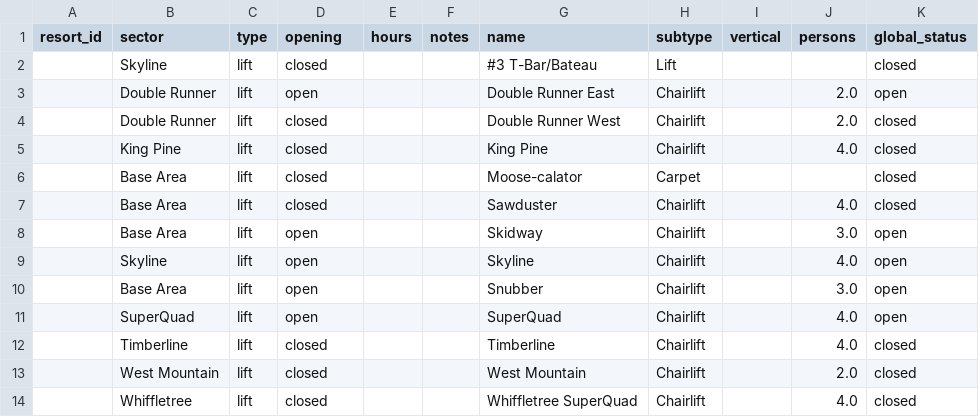
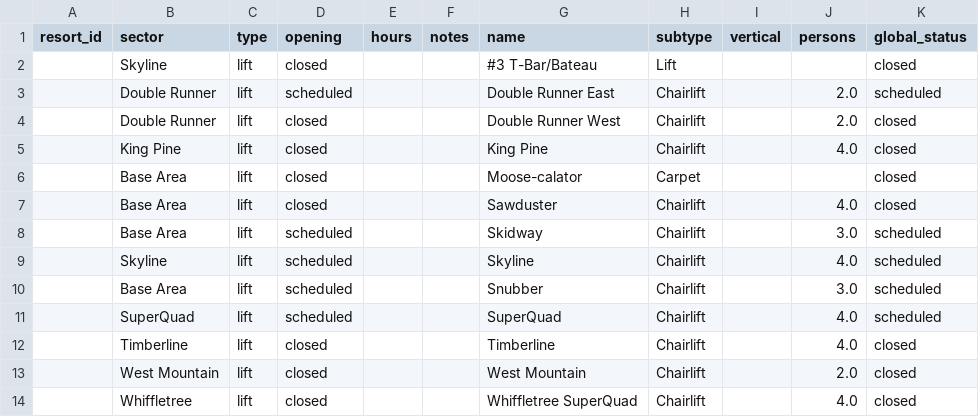
Before and after one commit to abkfenris/sugarloaf, a CSV file: lifts.csv, drawn as a sheet.

```diff
--- a/lifts.csv
+++ b/lifts.csv
@@ -2,3 +2,3 @@ resort_id,sector,type,opening,hours,notes,name,subtype,vertical,persons,global_s
 ,Skyline,lift,closed,,,#3 T-Bar/Bateau,Lift,,,closed
-,Double Runner,lift,open,,,Double Runner East,Chairlift,,2.0,open
+,Double Runner,lift,scheduled,,,Double Runner East,Chairlift,,2.0,scheduled
 ,Double Runner,lift,closed,,,Double Runner West,Chairlift,,2.0,closed
@@ -7,6 +7,6 @@ resort_id,sector,type,opening,hours,notes,name,subtype,vertical,persons,global_s
 ,Base Area,lift,closed,,,Sawduster,Chairlift,,4.0,closed
-,Base Area,lift,open,,,Skidway,Chairlift,,3.0,open
-,Skyline,lift,open,,,Skyline,Chairlift,,4.0,open
-,Base Area,lift,open,,,Snubber,Chairlift,,3.0,open
-,SuperQuad,lift,open,,,SuperQuad,Chairlift,,4.0,open
+,Base Area,lift,scheduled,,,Skidway,Chairlift,,3.0,scheduled
+,Skyline,lift,scheduled,,,Skyline,Chairlift,,4.0,scheduled
+,Base Area,lift,scheduled,,,Snubber,Chairlift,,3.0,scheduled
+,SuperQuad,lift,scheduled,,,SuperQuad,Chairlift,,4.0,scheduled
 ,Timberline,lift,closed,,,Timberline,Chairlift,,4.0,closed
```
Also changed, not shown: 1 other file.
